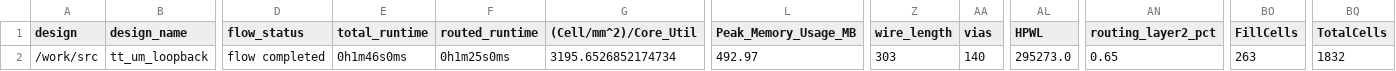
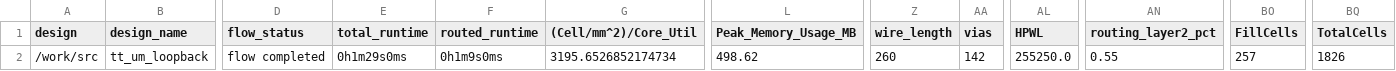
Before and after one commit to TinyTapeout/tinytapeout-05, a CSV file: projects/tt_um_loopback/metrics.csv, drawn as a sheet; only a part is shown, gaps mark what is left out; the diff names each change by its address in the sheet, - before the commit and + after, or states it on an @@ line.

Commit message:
feat: update project tt_um_loopback from TinyTapeout/tt05-loopback
Commit: 6a3bfc761a25ef72510fe3d2bd7bcc1cb326238c
Workflow: https://github.com/TinyTapeout/tt05-loopback/actions/runs/6500278291

```diff
--- a/projects/tt_um_loopback/metrics.csv
+++ b/projects/tt_um_loopback/metrics.csv
-E2 (total_runtime): 0h1m46s0ms
+E2 (total_runtime): 0h1m29s0ms
-F2 (routed_runtime): 0h1m25s0ms
+F2 (routed_runtime): 0h1m9s0ms
-L2 (Peak_Memory_Usage_MB): 492.97
+L2 (Peak_Memory_Usage_MB): 498.62
-Z2 (wire_length): 303
+Z2 (wire_length): 260
-AA2 (vias): 140
+AA2 (vias): 142
-AL2 (HPWL): 295273.0
+AL2 (HPWL): 255250.0
-AN2 (routing_layer2_pct): 0.65
+AN2 (routing_layer2_pct): 0.55
-BO2 (FillCells): 263
+BO2 (FillCells): 257
-BQ2 (TotalCells): 1832
+BQ2 (TotalCells): 1826
```
Also changed, not shown: 5 other files.
